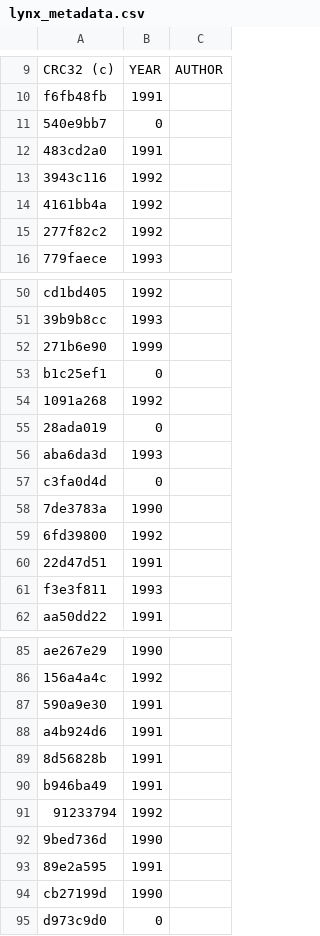
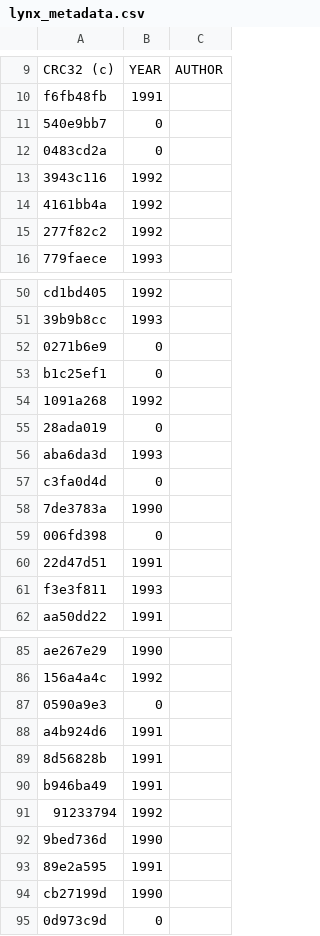
Before and after one commit to HeuristicPerson/HQ-Tools, a CSV file: roms_metadata/lynx_metadata.csv, drawn as a sheet; only a part is shown, gaps mark what is left out.

```diff
--- a/roms_metadata/lynx_metadata.csv
+++ b/roms_metadata/lynx_metadata.csv
@@ -11,3 +11,3 @@ f6fb48fb	1991
 540e9bb7	0	
-483cd2a0	1991	
+0483cd2a	0	
 3943c116	1992	
@@ -51,3 +51,3 @@ cd1bd405	1992
 39b9b8cc	1993	
-271b6e90	1999	
+0271b6e9	0	
 b1c25ef1	0	
@@ -58,3 +58,3 @@ c3fa0d4d	0
 7de3783a	1990	
-6fd39800	1992	
+006fd398	0	
 22d47d51	1991	
@@ -86,3 +86,3 @@ ae267e29	1990
 156a4a4c	1992	
-590a9e30	1991	
+0590a9e3	0	
 a4b924d6	1991	
@@ -94,2 +94,2 @@ b946ba49	1991
 cb27199d	1990	
-d973c9d0	0	
+0d973c9d	0	
```
Also changed, not shown: roms_metadata/32x_metadata.csv, roms_metadata/gb_metadata.csv, 11 other files.
